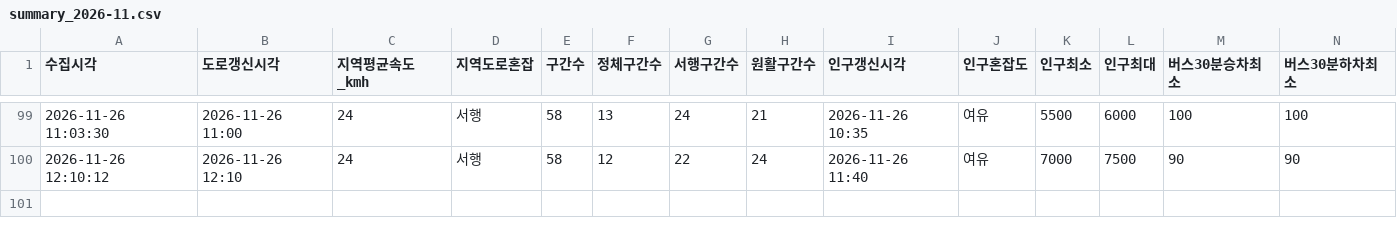
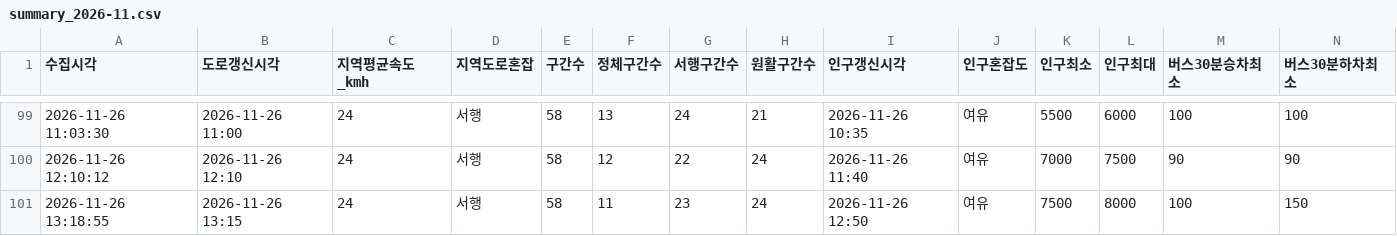
Before and after one commit to emma990622-lgtm/olpark-collector, a CSV file: data/hourly/summary_2026-11.csv, drawn as a sheet; only a part is shown, gaps mark what is left out; rows hold the shown columns only; the diff names each change by its address in the sheet, - before the commit and + after, or states it on an @@ line.

```diff
--- a/data/hourly/summary_2026-11.csv
+++ b/data/hourly/summary_2026-11.csv
+row 101: 2026-11-26 13:18:55 | 2026-11-26 13:15 | 24 | 서행 | 58 | 11 | 23 | 24 | 2026-11-26 12:50 | 여유 | 7500 | 8000 | 100 | 150
```
Also changed, not shown: data/hourly/ppltn_fcst_2026-11.csv.
